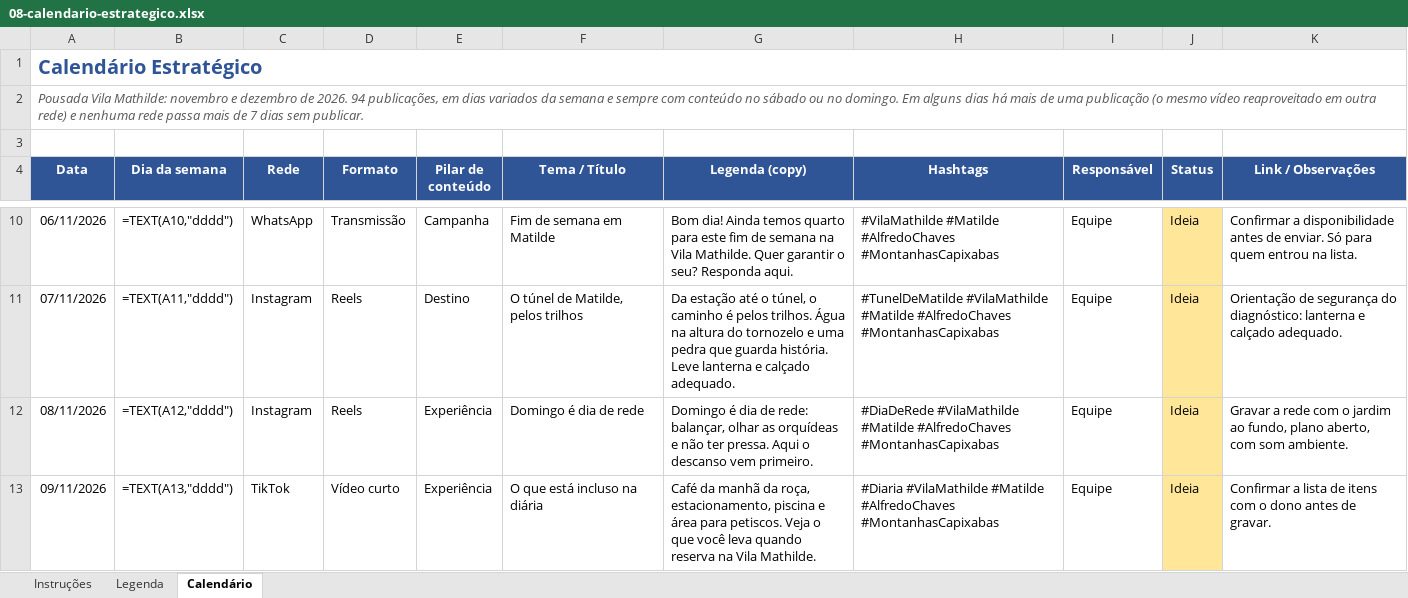
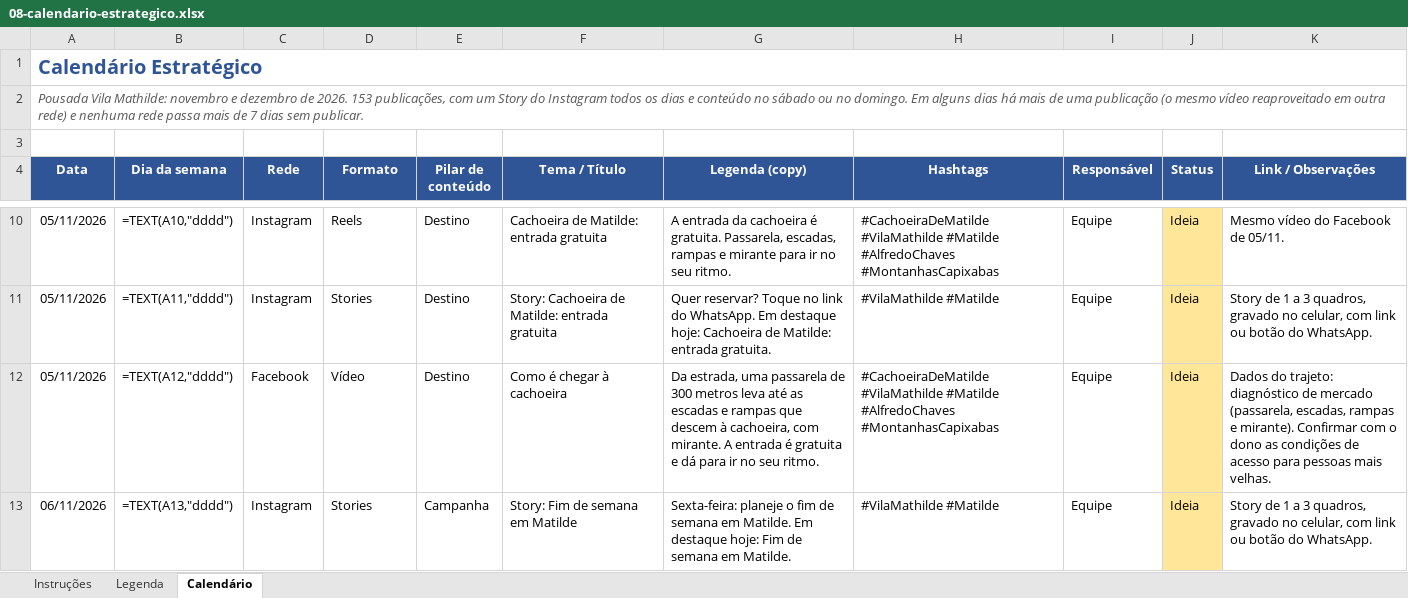
Before and after one commit to menegheljv/vila-mathilde-plano-marketing, an Excel workbook: 08-calendario-estrategico.xlsx, sheet Calendário, drawn as a sheet; only a part is shown, gaps mark what is left out; values as stored, in another font and other column widths than the file's, no borders; formulas without a stored value are shown as written; the diff covers the shown part only; the diff names each change by its address in the sheet, - before the commit and + after, or states it on an @@ line.

```diff
--- a/08-calendario-estrategico.xlsx (sheet Calendário)
+++ b/08-calendario-estrategico.xlsx (sheet Calendário)
-A2 (Data): …de 2026. 94 publicações, em dias variados da semana e sempre com conteúdo no…
+A2 (Data): …de 2026. 153 publicações, com um Story do Instagram todos os dias e conteúdo no…
-A10 (Data): 06/11/2026
+A10 (Data): 05/11/2026
-C10 (Rede): WhatsApp
+C10 (Rede): Instagram
-D10 (Formato): Transmissão
+D10 (Formato): Reels
-E10 (Pilar de conteúdo): Campanha
+E10 (Pilar de conteúdo): Destino
-F10 (Tema / Título): Fim de semana em Matilde
+F10 (Tema / Título): Cachoeira de Matilde: entrada gratuita
-G10 (Legenda (copy)): Bom dia! Ainda temos quarto para este fim de semana na Vila Mathilde. Quer garantir o seu? Responda aqui.
+G10 (Legenda (copy)): A entrada da cachoeira é gratuita. Passarela, escadas, rampas e mirante para ir no seu ritmo.
-H10 (Hashtags): #VilaMathilde #Matilde…
+H10 (Hashtags): #CachoeiraDeMatilde #VilaMathilde #Matilde…
-K10 (Link / Observações): Confirmar a disponibilidade antes de enviar. Só para quem entrou na lista.
+K10 (Link / Observações): Mesmo vídeo do Facebook de 05/11.
-A11 (Data): 07/11/2026
+A11 (Data): 05/11/2026
-D11 (Formato): Reels
+D11 (Formato): Stories
-F11 (Tema / Título): O túnel de Matilde, pelos trilhos
+F11 (Tema / Título): Story: Cachoeira de Matilde: entrada gratuita
-G11 (Legenda (copy)): Da estação até o túnel, o caminho é pelos trilhos. Água na altura do tornozelo e uma pedra que guarda história. Leve lanterna e calçado adequado.
+G11 (Legenda (copy)): Quer reservar? Toque no link do WhatsApp. Em destaque hoje: Cachoeira de Matilde: entrada gratuita.
-H11 (Hashtags): #TunelDeMatilde #VilaMathilde #Matilde #AlfredoChaves #MontanhasCapixabas
+H11 (Hashtags): #VilaMathilde #Matilde
-K11 (Link / Observações): Orientação de segurança do diagnóstico: lanterna e calçado adequado.
+K11 (Link / Observações): Story de 1 a 3 quadros, gravado no celular, com link ou botão do WhatsApp.
-A12 (Data): 08/11/2026
+A12 (Data): 05/11/2026
-C12 (Rede): Instagram
+C12 (Rede): Facebook
-D12 (Formato): Reels
+D12 (Formato): Vídeo
-E12 (Pilar de conteúdo): Experiência
+E12 (Pilar de conteúdo): Destino
-F12 (Tema / Título): Domingo é dia de rede
+F12 (Tema / Título): Como é chegar à cachoeira
-G12 (Legenda (copy)): Domingo é dia de rede: balançar, olhar as orquídeas e não ter pressa. Aqui o descanso vem primeiro.
+G12 (Legenda (copy)): Da estrada, uma passarela de 300 metros leva até as escadas e rampas que descem à cachoeira, com mirante. A entrada é gratuita e dá para ir no seu ritmo.
-H12 (Hashtags): #DiaDeRede #VilaMathilde #Matilde…
+H12 (Hashtags): #CachoeiraDeMatilde #VilaMathilde #Matilde…
-K12 (Link / Observações): Gravar a rede com o jardim ao fundo, plano aberto, com som ambiente.
+K12 (Link / Observações): Dados do trajeto: diagnóstico de mercado (passarela, escadas, rampas e mirante). Confirmar com o dono as condições de acesso para pessoas mais velhas.
-A13 (Data): 09/11/2026
+A13 (Data): 06/11/2026
-C13 (Rede): TikTok
+C13 (Rede): Instagram
-D13 (Formato): Vídeo curto
+D13 (Formato): Stories
-E13 (Pilar de conteúdo): Experiência
+E13 (Pilar de conteúdo): Campanha
-F13 (Tema / Título): O que está incluso na diária
+F13 (Tema / Título): Story: Fim de semana em Matilde
-G13 (Legenda (copy)): Café da manhã da roça, estacionamento, piscina e área para petiscos. Veja o que você leva quando reserva na Vila Mathilde.
+G13 (Legenda (copy)): Sexta-feira: planeje o fim de semana em Matilde. Em destaque hoje: Fim de semana em Matilde.
-H13 (Hashtags): #Diaria #VilaMathilde #Matilde #AlfredoChaves #MontanhasCapixabas
+H13 (Hashtags): #VilaMathilde #Matilde
-K13 (Link / Observações): Confirmar a lista de itens com o dono antes de gravar.
+K13 (Link / Observações): Story de 1 a 3 quadros, gravado no celular, com link ou botão do WhatsApp.
```
Also changed, not shown: 59 added rows and 637 edited cells elsewhere in this sheet, 2 other files.
